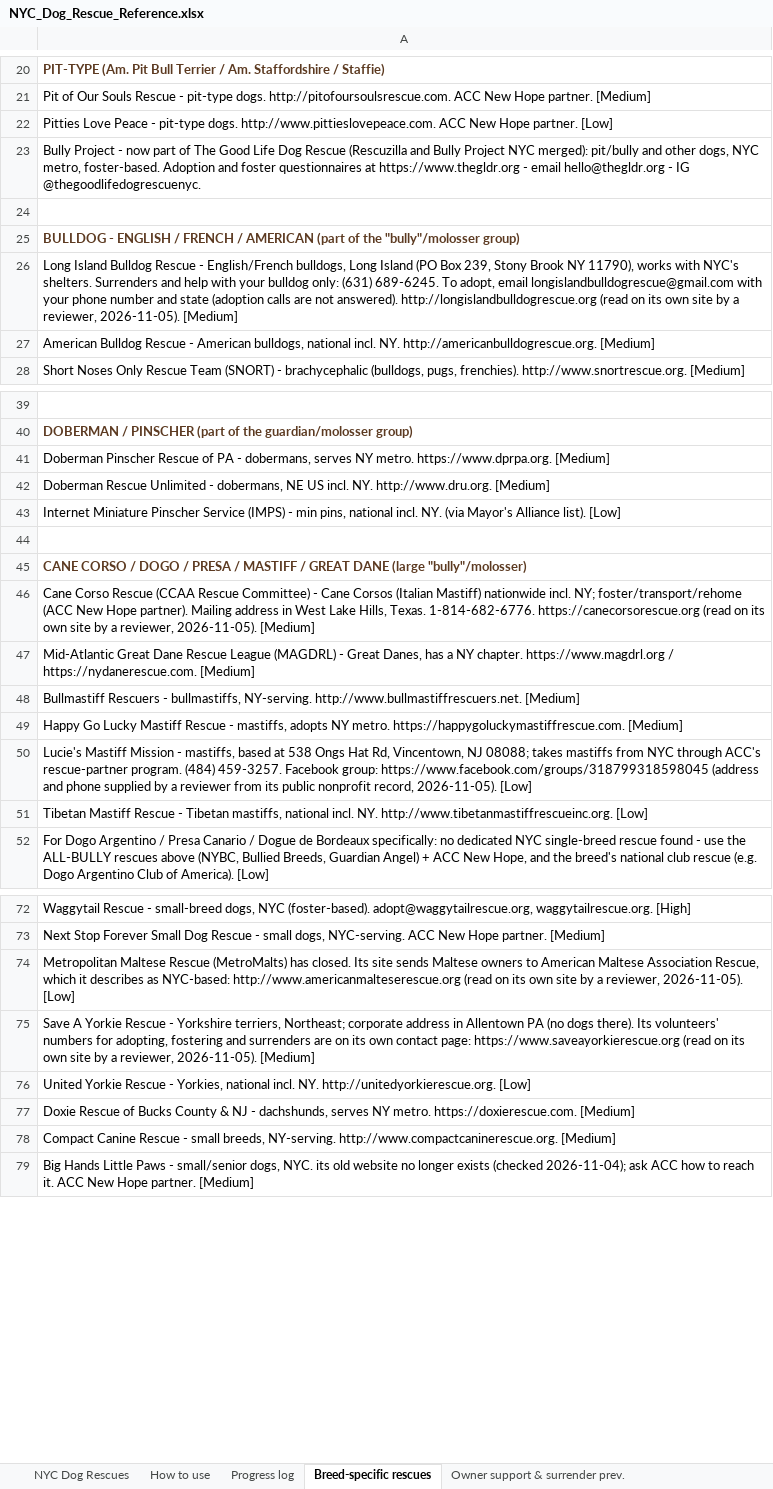
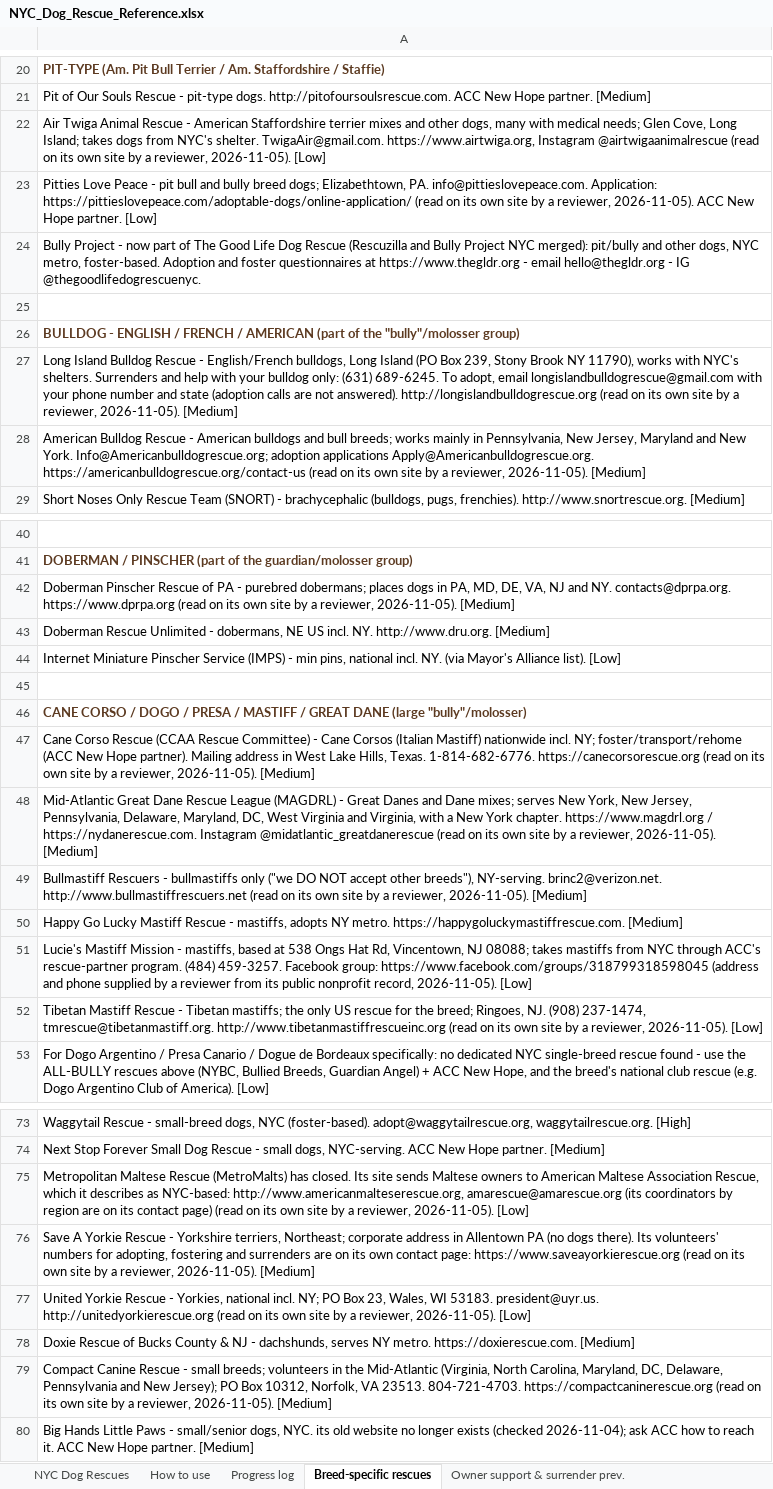
Before and after one commit to btaylor62000-spec/nyc-animal-rescue, an Excel workbook: research/NYC_Dog_Rescue_Reference.xlsx, sheet Breed-specific rescues, drawn as a sheet; only a part is shown, gaps mark what is left out; values as stored, in another font and other column widths than the file's, no borders; addresses are those after the commit; the diff covers the shown part only; the diff names each change by its address in the sheet, - before the commit and + after, or states it on an @@ line.

```diff
--- a/research/NYC_Dog_Rescue_Reference.xlsx (sheet Breed-specific rescues)
+++ b/research/NYC_Dog_Rescue_Reference.xlsx (sheet Breed-specific rescues)
-A22: Pitties Love Peace - pit-type dogs. http://www.pittieslovepeace.com. ACC New Hope partner. [Low]
+A22: Air Twiga Animal Rescue - American Staffordshire terrier mixes and other dogs, many with medical needs; Glen Cove, Long Island; takes dogs from NYC's shelter. TwigaAir@gmail.com. https://www.airtwiga.org, Instagram @airtwigaanimalrescue (read on its own site by a reviewer, 2026-11-05). [Low]
+row 23: Pitties Love Peace - pit bull and bully breed dogs; Elizabethtown, PA. info@pittieslovepeace.com. Application: https://pittieslovepeace.com/adoptable-dogs/online-application/ (read on its own site by a reviewer, 2026-11-05). ACC New Hope partner. [Low]
-A28: …- American bulldogs, national incl. NY. http://americanbulldogrescue.org. [Medium]
+A28: …- American bulldogs and bull breeds; works mainly in Pennsylvania, New Jersey, Maryland and New York. Info@Americanbulldogrescue.org; adoption applications Apply@Americanbulldogrescue.org. https://americanbulldogrescue.org/contact-us (read on its own site by a reviewer, 2026-11-05). [Medium]
-A42: …PA - dobermans, serves NY metro. https://www.dprpa.org. [Medium]
+A42: …PA - purebred dobermans; places dogs in PA, MD, DE, VA, NJ and NY. contacts@dprpa.org. https://www.dprpa.org (read on its own site by a reviewer, 2026-11-05). [Medium]
-A48: …- Great Danes, has a NY chapter. https://www.magdrl.org / https://nydanerescue.com. [Medium]
+A48: …- Great Danes and Dane mixes; serves New York, New Jersey, Pennsylvania, Delaware, Maryland, DC, West Virginia and Virginia, with a New York chapter. https://www.magdrl.org / https://nydanerescue.com. Instagram @midatlantic_greatdanerescue (read on its own site by a reviewer, 2026-11-05). [Medium]
-A49: …Rescuers - bullmastiffs, NY-serving. http://www.bullmastiffrescuers.net. [Medium]
+A49: …Rescuers - bullmastiffs only ("we DO NOT accept other breeds"), NY-serving. brinc2@verizon.net. http://www.bullmastiffrescuers.net (read on its own site by a reviewer, 2026-11-05). [Medium]
-A52: …- Tibetan mastiffs, national incl. NY. http://www.tibetanmastiffrescueinc.org. [Low]
+A52: …- Tibetan mastiffs; the only US rescue for the breed; Ringoes, NJ. (908) 237-1474, tmrescue@tibetanmastiff.org. http://www.tibetanmastiffrescueinc.org (read on its own site by a reviewer, 2026-11-05). [Low]
-A75: …as NYC-based: http://www.americanmalteserescue.org (read on…
+A75: …as NYC-based: http://www.americanmalteserescue.org, amarescue@amarescue.org (its coordinators by region are on its contact page) (read on…
-A77: …national incl. NY. http://unitedyorkierescue.org. [Low]
+A77: …national incl. NY; PO Box 23, Wales, WI 53183. president@uyr.us. http://unitedyorkierescue.org (read on its own site by a reviewer, 2026-11-05). [Low]
-A79: …- small breeds, NY-serving. http://www.compactcaninerescue.org. [Medium]
+A79: …- small breeds; volunteers in the Mid-Atlantic (Virginia, North Carolina, Maryland, DC, Delaware, Pennsylvania and New Jersey); PO Box 10312, Norfolk, VA 23513. 804-721-4703. https://compactcaninerescue.org (read on its own site by a reviewer, 2026-11-05). [Medium]
```
Also changed, not shown: 1 added row and 7 edited cells elsewhere in this sheet, sheet Specialty view, sheet Owner support & surrender prev., research/NYC_ACC_At_Risk_New_Hope.xlsx, research/NYC_Cat_Rescue_TNR_Reference.xlsx, 16 other files.
